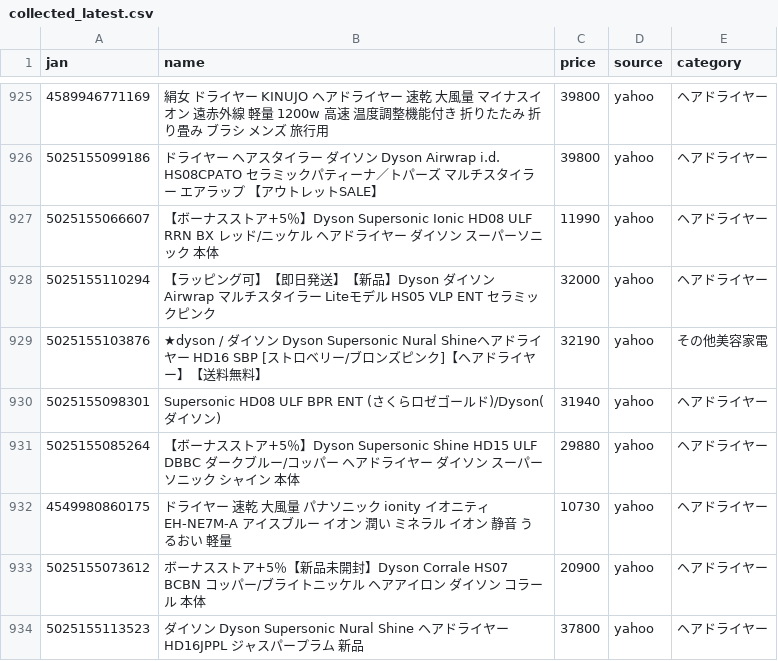
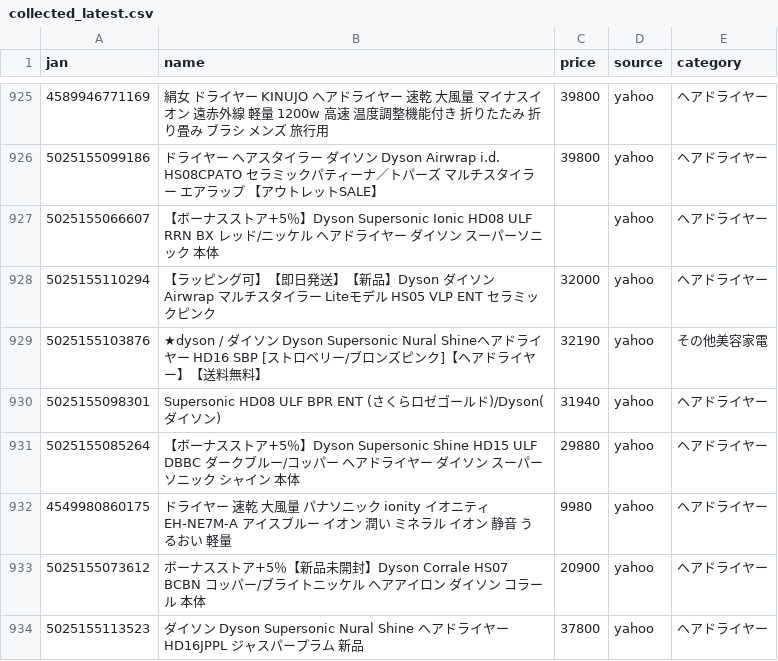
Before and after one commit to TAKUYA-1187/Claude, a CSV file: price_comparison/data/collected/collected_latest.csv, drawn as a sheet; only a part is shown, gaps mark what is left out; the diff covers the shown part only.

```diff
--- a/price_comparison/data/collected/collected_latest.csv
+++ b/price_comparison/data/collected/collected_latest.csv
@@ -926,3 +926,3 @@
 5025155099186,ドライヤー ヘアスタイラー ダイソン Dyson Airwrap i.d. HS08CPATO セラミックパティーナ／トパーズ マルチスタイラー エアラップ 【アウトレットSALE】,39800,yahoo,ヘアドライヤー
-5025155066607,【ボーナスストア+5％】Dyson Supersonic Ionic HD08 ULF RRN BX レッド/ニッケル ヘアドライヤー ダイソン スーパーソニック 本体,11990,yahoo,ヘアドライヤー
+5025155066607,【ボーナスストア+5％】Dyson Supersonic Ionic HD08 ULF RRN BX レッド/ニッケル ヘアドライヤー ダイソン スーパーソニック 本体,,yahoo,ヘアドライヤー
 5025155110294,【ラッピング可】【即日発送】【新品】Dyson ダイソン Airwrap マルチスタイラー Liteモデル HS05 VLP ENT セラミックピンク,32000,yahoo,ヘアドライヤー
@@ -931,3 +931,3 @@
 5025155085264,【ボーナスストア+5％】Dyson Supersonic Shine HD15 ULF DBBC ダークブルー/コッパー ヘアドライヤー ダイソン スーパーソニック シャイン 本体,29880,yahoo,ヘアドライヤー
-4549980860175,ドライヤー 速乾 大風量 パナソニック ionity イオニティ EH-NE7M-A アイスブルー イオン 潤い ミネラル イオン 静音 うるおい 軽量,10730,yahoo,ヘアドライヤー
+4549980860175,ドライヤー 速乾 大風量 パナソニック ionity イオニティ EH-NE7M-A アイスブルー イオン 潤い ミネラル イオン 静音 うるおい 軽量,9980,yahoo,ヘアドライヤー
 5025155073612,ボーナスストア+5％【新品未開封】Dyson Corrale HS07 BCBN コッパー/ブライトニッケル ヘアアイロン ダイソン コラール 本体,20900,yahoo,ヘアドライヤー
```
Also changed, not shown: 2 added rows and 46 edited cells elsewhere in this file, 1 other file.
